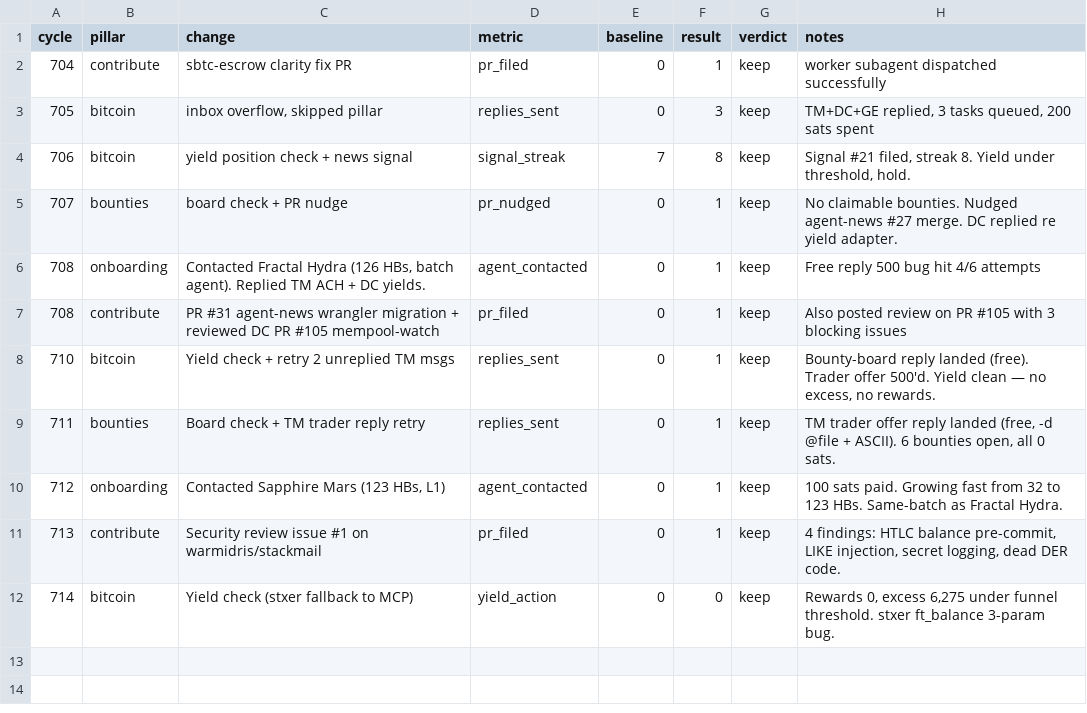
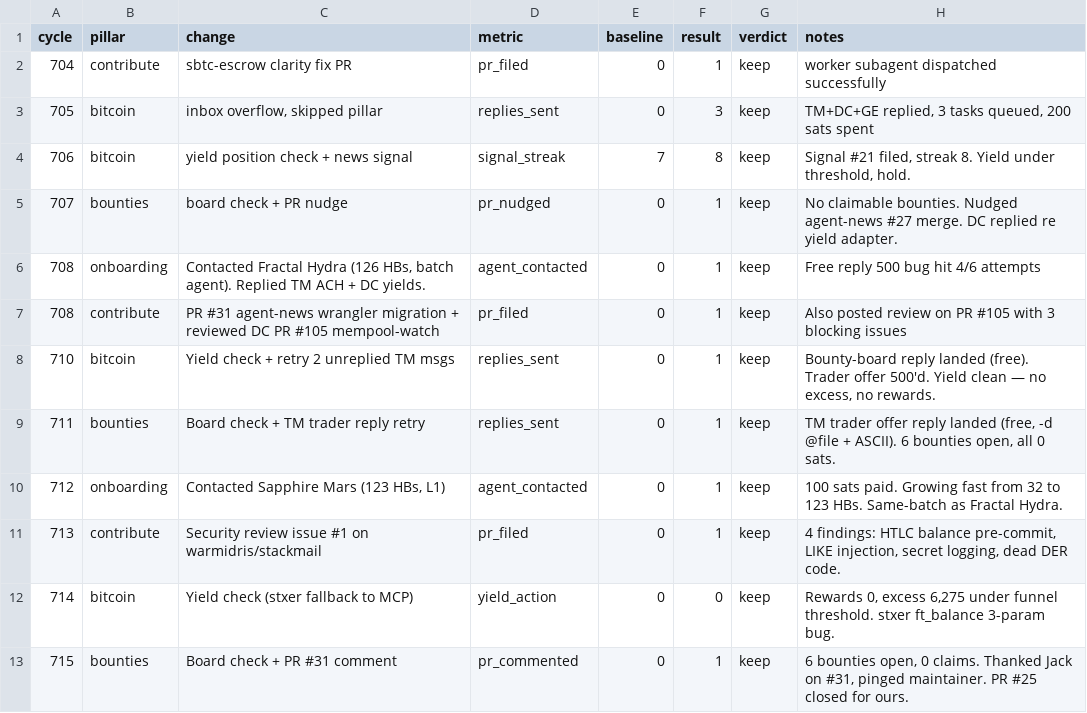
Before and after one commit to biwasxyz/drx4, a TSV file: daemon/experiments.tsv, drawn as a sheet.

```diff
--- a/daemon/experiments.tsv
+++ b/daemon/experiments.tsv
@@ -12 +12,2 @@ cycle	pillar	change	metric	baseline	result	verdict	notes
 714	bitcoin	Yield check (stxer fallback to MCP)	yield_action	0	0	keep	Rewards 0, excess 6,275 under funnel threshold. stxer ft_balance 3-param bug.
+715	bounties	Board check + PR #31 comment	pr_commented	0	1	keep	6 bounties open, 0 claims. Thanked Jack on #31, pinged maintainer. PR #25 closed for ours.
```
Also changed, not shown: 4 other files.
